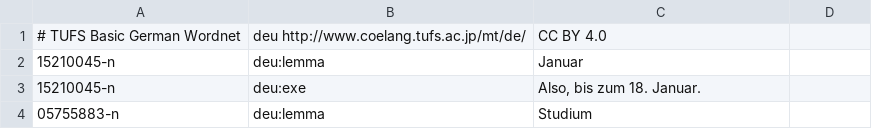
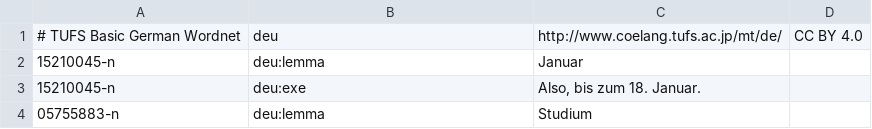
Before and after one commit to fcbond/tufs, a TSV file: omw_format/tufs-vocab-de.tsv, drawn as a sheet; only a part is shown; removed rows and columns are numbered as before the commit, all else as after; the diff names each change by its address in the sheet, - before the commit and + after, or states it on an @@ line.

```diff
--- a/omw_format/tufs-vocab-de.tsv
+++ b/omw_format/tufs-vocab-de.tsv
-row 1: # TUFS Basic German Wordnet | deu http://www.coelang.tufs.ac.jp/mt/de/ | CC BY 4.0
+row 1: # TUFS Basic German Wordnet | deu | http://www.coelang.tufs.ac.jp/mt/de/ | CC BY 4.0
```
Also changed, not shown: omw_format/tufs-vocab-ar.tsv, omw_format/tufs-vocab-as.tsv, 21 other files.
